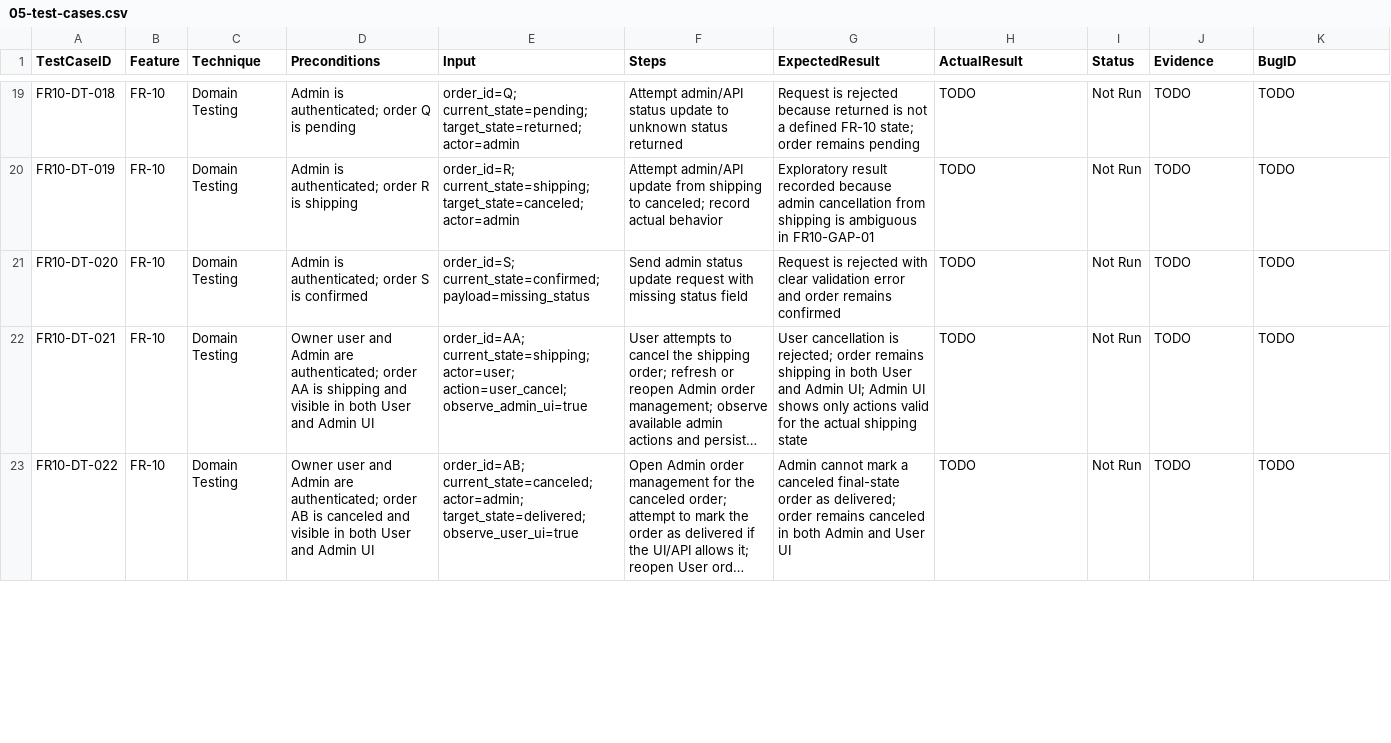
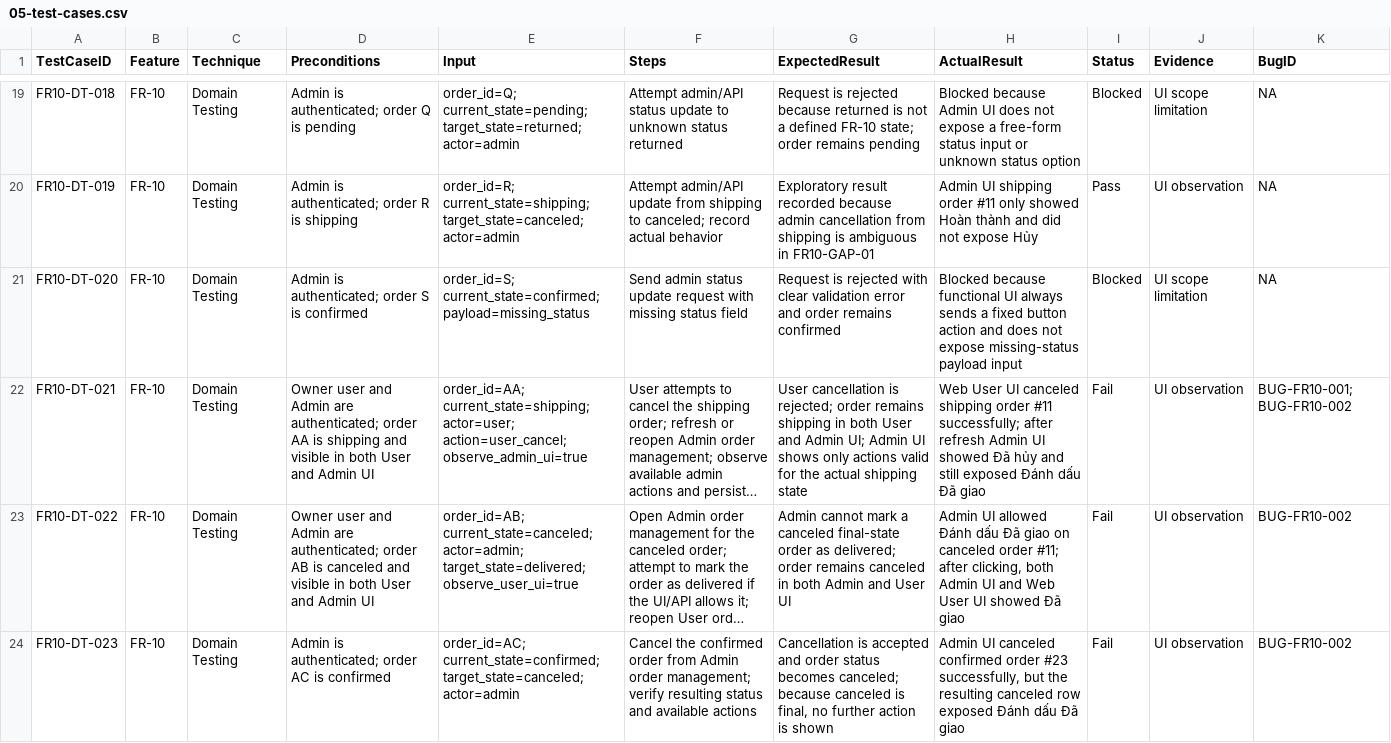
Before and after one commit to tnnhuaa/eshop-sut, a CSV file: features/FR10_Order_State_Machine/05-test-cases.csv, drawn as a sheet; only a part is shown, gaps mark what is left out; long unchanged cells end in …; the diff covers the shown part only; the diff names each change by its address in the sheet, - before the commit and + after, or states it on an @@ line.

Commit message:
test(fr10): record execution evidence and bug reports

```diff
--- a/features/FR10_Order_State_Machine/05-test-cases.csv
+++ b/features/FR10_Order_State_Machine/05-test-cases.csv
-H19 (ActualResult): TODO
+H19 (ActualResult): Blocked because Admin UI does not expose a free-form status input or unknown status option
-I19 (Status): Not Run
+I19 (Status): Blocked
-J19 (Evidence): TODO
+J19 (Evidence): UI scope limitation
-K19:K21 (BugID): TODO
+K19:K21 (BugID): NA
-H20 (ActualResult): TODO
+H20 (ActualResult): Admin UI shipping order #11 only showed Hoàn thành and did not expose Hủy
-I20 (Status): Not Run
+I20 (Status): Pass
-J20 (Evidence): TODO
+J20 (Evidence): UI observation
-H21 (ActualResult): TODO
+H21 (ActualResult): Blocked because functional UI always sends a fixed button action and does not expose missing-status payload input
-I21 (Status): Not Run
+I21 (Status): Blocked
-J21 (Evidence): TODO
+J21 (Evidence): UI scope limitation
-H22 (ActualResult): TODO
+H22 (ActualResult): Web User UI canceled shipping order #11 successfully; after refresh Admin UI showed Đã hủy and still exposed Đánh dấu Đã giao
-I22:I23 (Status): Not Run
+I22:I23 (Status): Fail
-J22:J23 (Evidence): TODO
+J22:J23 (Evidence): UI observation
-K22 (BugID): TODO
+K22 (BugID): BUG-FR10-001; BUG-FR10-002
-H23 (ActualResult): TODO
+H23 (ActualResult): Admin UI allowed Đánh dấu Đã giao on canceled order #11; after clicking, both Admin UI and Web User UI showed Đã giao
-K23 (BugID): TODO
+K23 (BugID): BUG-FR10-002
+row 24: FR10-DT-023 | FR-10 | Domain Testing | Admin is authenticated; order AC is confirmed | order_id=AC; current_state=confirmed; target_state=canceled; actor=admin | Cancel the confirmed order from Admin order management; verify resulting status and available actions | Cancellation is accepted and order status becomes canceled; because canceled is final, no further action is shown | Admin UI canceled confirmed order #23 successfully, but the resulting canceled row exposed Đánh dấu Đã giao | Fail | UI observation | BUG-FR10-002
```
Also changed, not shown: 2 added rows and 96 edited cells elsewhere in this file, supporting/requirement-traceability-matrix.csv, 12 other files.
